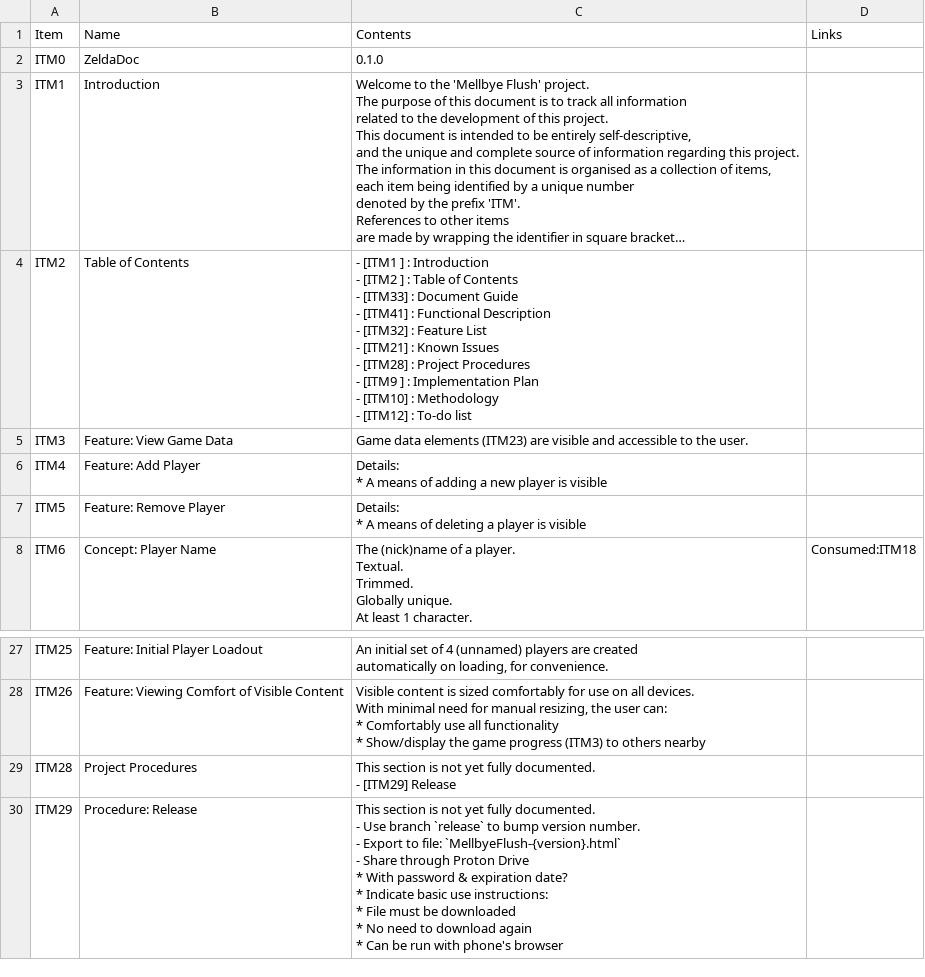
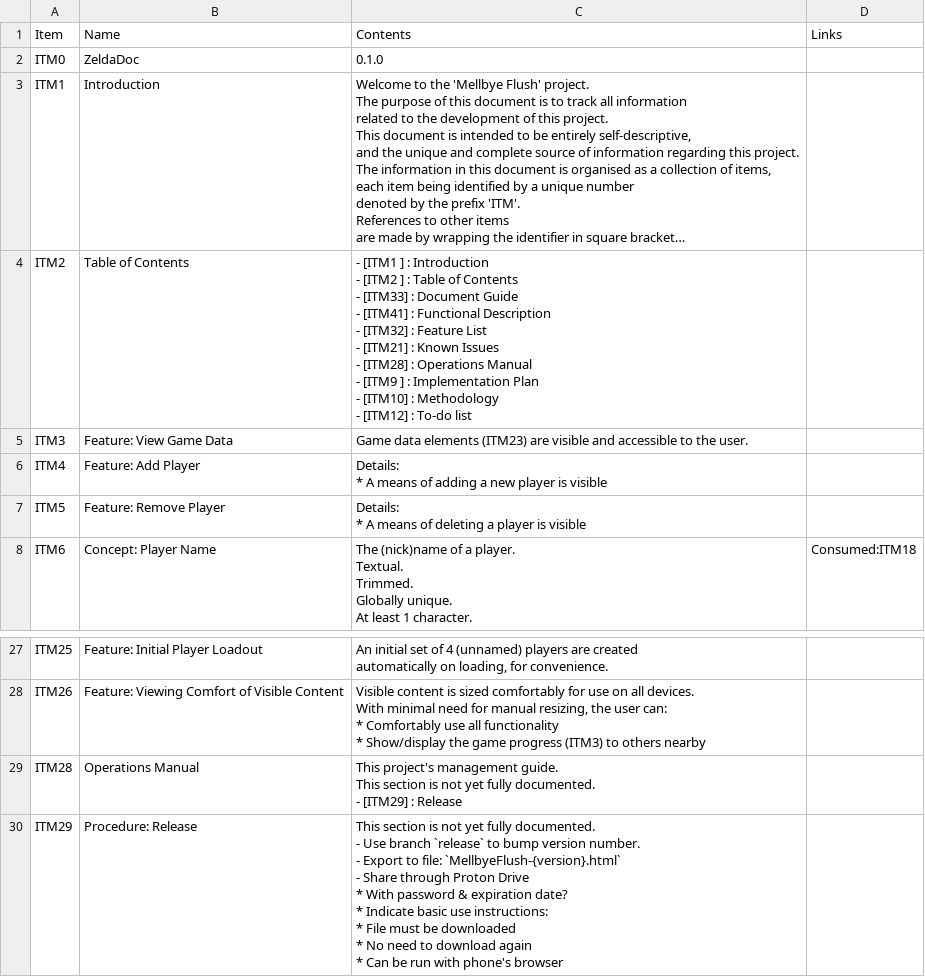
Before and after one commit to 122800/flush, a CSV file: documentation.csv, drawn as a sheet; only a part is shown, gaps mark what is left out; long unchanged cells end in …; ↵ is a line break in a cell; the diff names each change by its address in the sheet, - before the commit and + after, or states it on an @@ line.

Commit message:
ITM28: Operations Manual

```diff
--- a/documentation.csv
+++ b/documentation.csv
-C4 (Contents): …[ITM28] : Project Procedures ↵ - [ITM9…
+C4 (Contents): …[ITM28] : Operations Manual ↵ - [ITM9…
-B29 (Name): Project Procedures
+B29 (Name): Operations Manual
-C29 (Contents): This section is not yet fully documented. ↵ - [ITM29] Release
+C29 (Contents): This project's management guide. ↵ This section is not yet fully documented. ↵ - [ITM29] : Release
```
